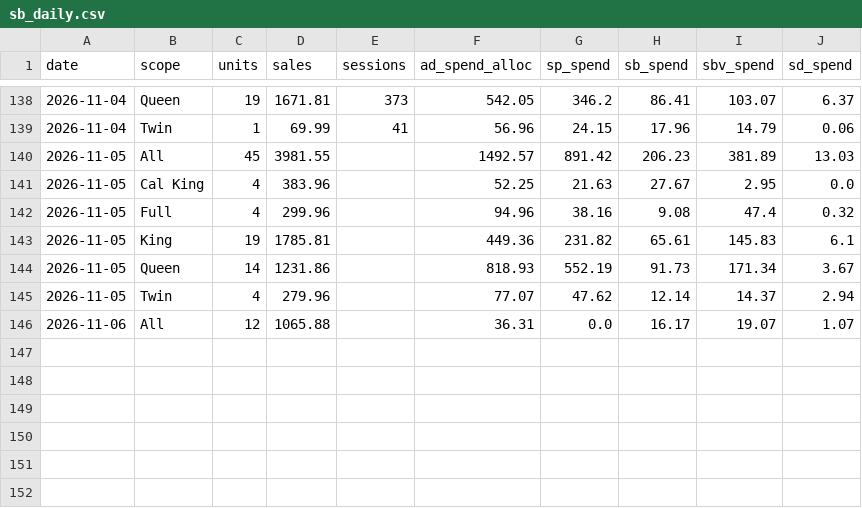
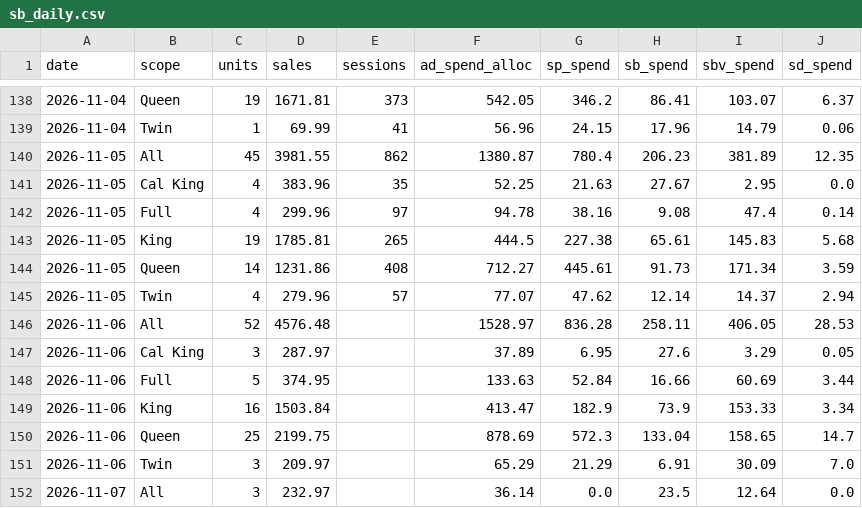
Before and after one commit to zarlish-web/PPC-Audit-, a CSV file: launch/tracker/source/sb_daily.csv, drawn as a sheet; only a part is shown, gaps mark what is left out.

```diff
--- a/launch/tracker/source/sb_daily.csv
+++ b/launch/tracker/source/sb_daily.csv
@@ -139,8 +139,14 @@ date,scope,units,sales,sessions,ad_spend_alloc,sp_spend,sb_spend,sbv_spend,sd_sp
 2026-11-04,Twin,1,69.99,41,56.96,24.15,17.96,14.79,0.06
-2026-11-05,All,45,3981.55,,1492.57,891.42,206.23,381.89,13.03
-2026-11-05,Cal King,4,383.96,,52.25,21.63,27.67,2.95,0.0
-2026-11-05,Full,4,299.96,,94.96,38.16,9.08,47.4,0.32
-2026-11-05,King,19,1785.81,,449.36,231.82,65.61,145.83,6.1
-2026-11-05,Queen,14,1231.86,,818.93,552.19,91.73,171.34,3.67
-2026-11-05,Twin,4,279.96,,77.07,47.62,12.14,14.37,2.94
-2026-11-06,All,12,1065.88,,36.31,0.0,16.17,19.07,1.07
+2026-11-05,All,45,3981.55,862,1380.87,780.4,206.23,381.89,12.35
+2026-11-05,Cal King,4,383.96,35,52.25,21.63,27.67,2.95,0.0
+2026-11-05,Full,4,299.96,97,94.78,38.16,9.08,47.4,0.14
+2026-11-05,King,19,1785.81,265,444.5,227.38,65.61,145.83,5.68
+2026-11-05,Queen,14,1231.86,408,712.27,445.61,91.73,171.34,3.59
+2026-11-05,Twin,4,279.96,57,77.07,47.62,12.14,14.37,2.94
+2026-11-06,All,52,4576.48,,1528.97,836.28,258.11,406.05,28.53
+2026-11-06,Cal King,3,287.97,,37.89,6.95,27.6,3.29,0.05
+2026-11-06,Full,5,374.95,,133.63,52.84,16.66,60.69,3.44
+2026-11-06,King,16,1503.84,,413.47,182.9,73.9,153.33,3.34
+2026-11-06,Queen,25,2199.75,,878.69,572.3,133.04,158.65,14.7
+2026-11-06,Twin,3,209.97,,65.29,21.29,6.91,30.09,7.0
+2026-11-07,All,3,232.97,,36.14,0.0,23.5,12.64,0.0
```
Also changed, not shown: launch/tracker/day/2026-11-05/campaigns.tsv, launch/tracker/day/2026-11-05/ranks.csv, 34 other files.
